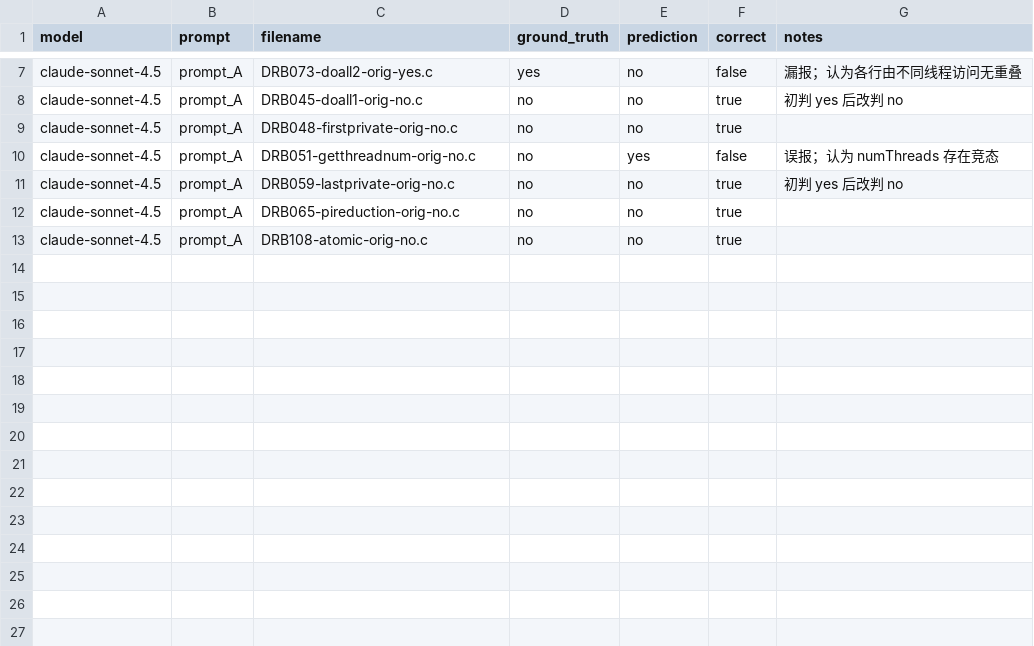
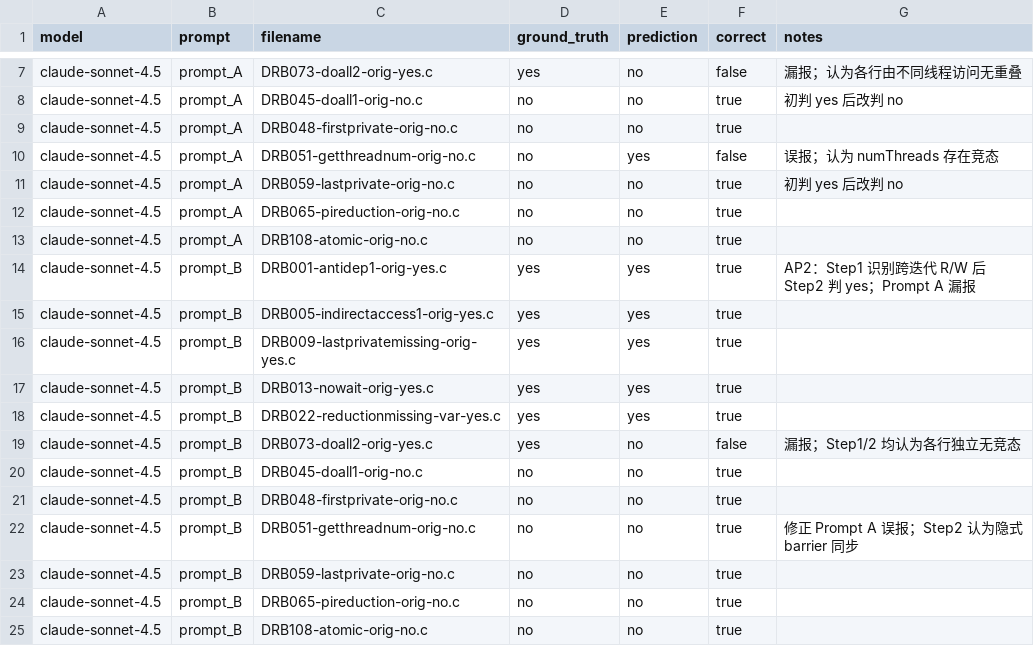
Before and after one commit to legengen/xdu-llm-project, a CSV file: results/llm_results.csv, drawn as a sheet; only a part is shown, gaps mark what is left out.

Commit message:
docs(results): add Claude Sonnet 4.5 prompt_B (AP2) LLM results
Record two-step dependence analysis and race detection (F1 0.909),
archive step1/step2 reports, and compare with prompt_A on 12 benchmarks.

```diff
--- a/results/llm_results.csv
+++ b/results/llm_results.csv
@@ -13 +13,13 @@ claude-sonnet-4.5,prompt_A,DRB065-pireduction-orig-no.c,no,no,true,
 claude-sonnet-4.5,prompt_A,DRB108-atomic-orig-no.c,no,no,true,
+claude-sonnet-4.5,prompt_B,DRB001-antidep1-orig-yes.c,yes,yes,true,AP2：Step1 识别跨迭代 R/W 后 Step2 判 yes；Prompt A 漏报
+claude-sonnet-4.5,prompt_B,DRB005-indirectaccess1-orig-yes.c,yes,yes,true,
+claude-sonnet-4.5,prompt_B,DRB009-lastprivatemissing-orig-yes.c,yes,yes,true,
+claude-sonnet-4.5,prompt_B,DRB013-nowait-orig-yes.c,yes,yes,true,
+claude-sonnet-4.5,prompt_B,DRB022-reductionmissing-var-yes.c,yes,yes,true,
+claude-sonnet-4.5,prompt_B,DRB073-doall2-orig-yes.c,yes,no,false,漏报；Step1/2 均认为各行独立无竞态
+claude-sonnet-4.5,prompt_B,DRB045-doall1-orig-no.c,no,no,true,
+claude-sonnet-4.5,prompt_B,DRB048-firstprivate-orig-no.c,no,no,true,
+claude-sonnet-4.5,prompt_B,DRB051-getthreadnum-orig-no.c,no,no,true,修正 Prompt A 误报；Step2 认为隐式 barrier 同步
+claude-sonnet-4.5,prompt_B,DRB059-lastprivate-orig-no.c,no,no,true,
+claude-sonnet-4.5,prompt_B,DRB065-pireduction-orig-no.c,no,no,true,
+claude-sonnet-4.5,prompt_B,DRB108-atomic-orig-no.c,no,no,true,
```
Also changed, not shown: 6 other files.
